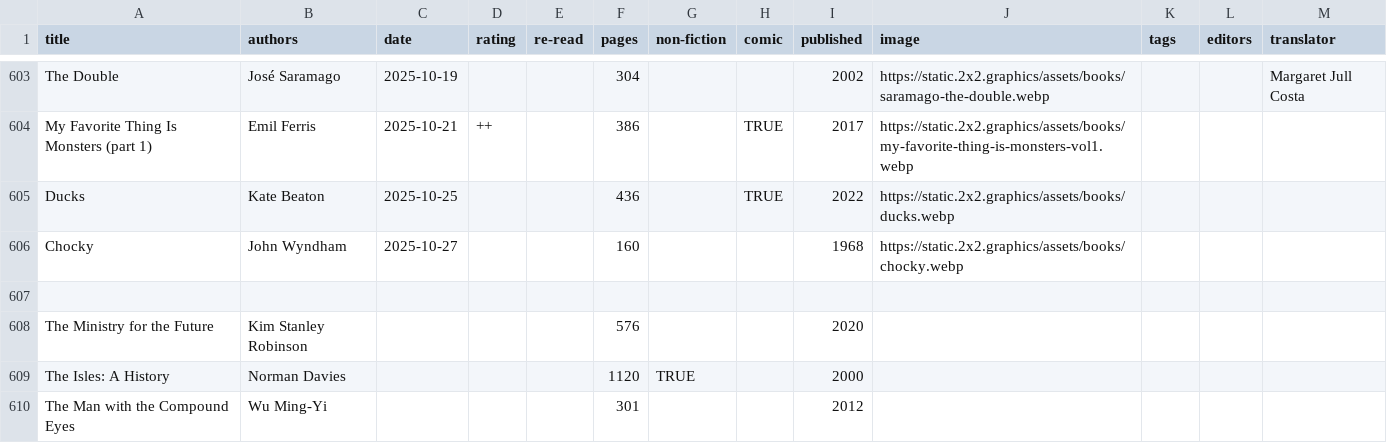
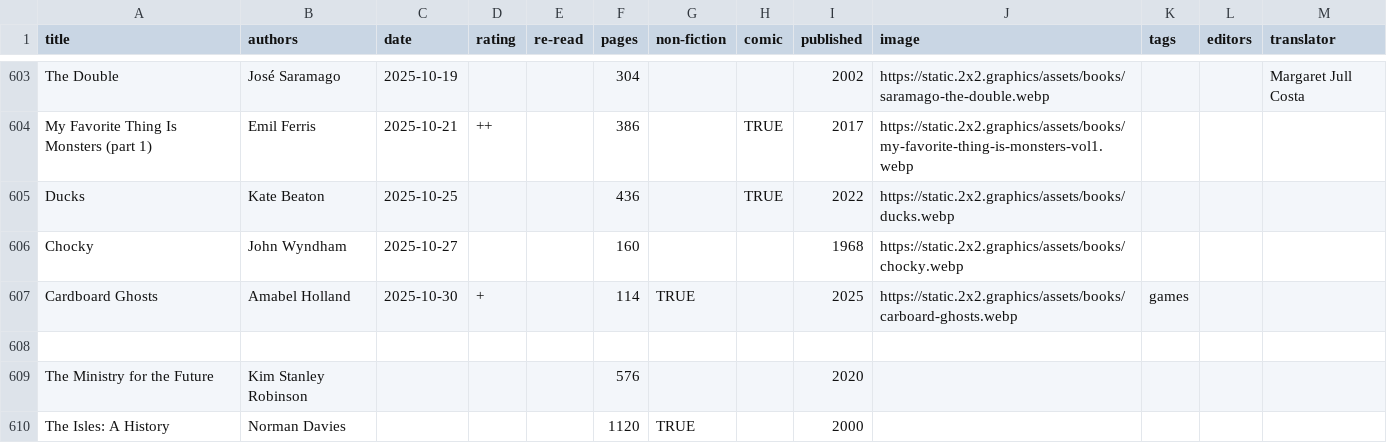
Before and after one commit to tomgp/books-v2, a CSV file: static/data/reading-list.csv, drawn as a sheet; only a part is shown, gaps mark what is left out; the shorter side is filled out with more unchanged rows; the diff names each change by its address in the sheet, - before the commit and + after, or states it on an @@ line.

Commit message:
cardboard ghosts

```diff
--- a/static/data/reading-list.csv
+++ b/static/data/reading-list.csv
+row 607: Cardboard Ghosts | Amabel Holland | 2025-10-30 | + |  | 114 | TRUE |  | 2025 | https://static.2x2.graphics/assets/books/carboard-ghosts.webp | games
```
Also changed, not shown: static/data/garfunkel-books.csv, 3 other files.
